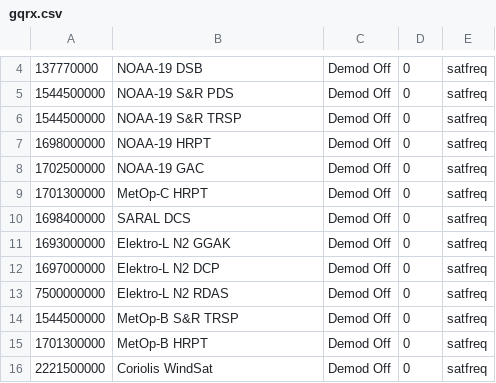
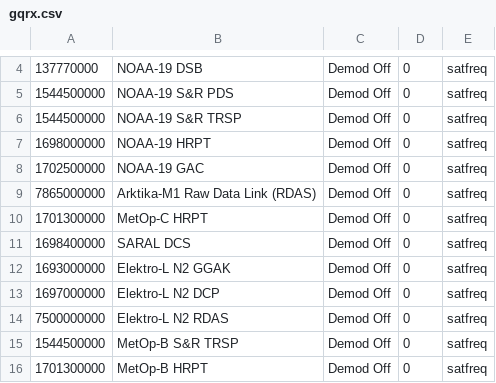
Before and after one commit to zeke800/satfreq, a CSV file: bookmarks/gqrx.csv, drawn as a sheet; only a part is shown, gaps mark what is left out; the shorter side is filled out with more unchanged rows; the diff names each change by its address in the sheet, - before the commit and + after, or states it on an @@ line.

```diff
--- a/bookmarks/gqrx.csv
+++ b/bookmarks/gqrx.csv
+row 9: 7865000000 | Arktika-M1 Raw Data Link (RDAS) | Demod Off | 0 | satfreq
```
Also changed, not shown: 5 other files.
